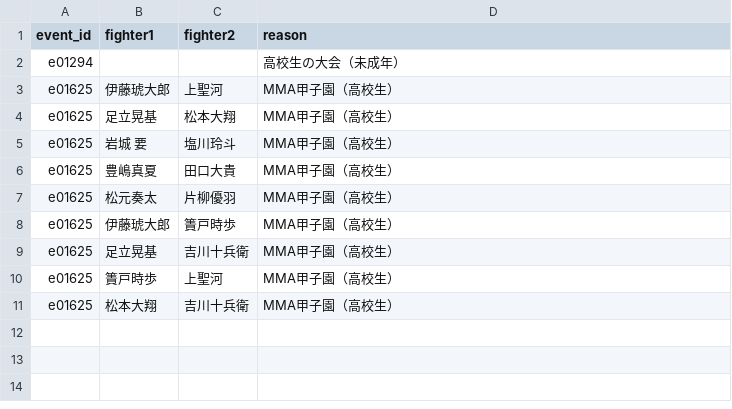
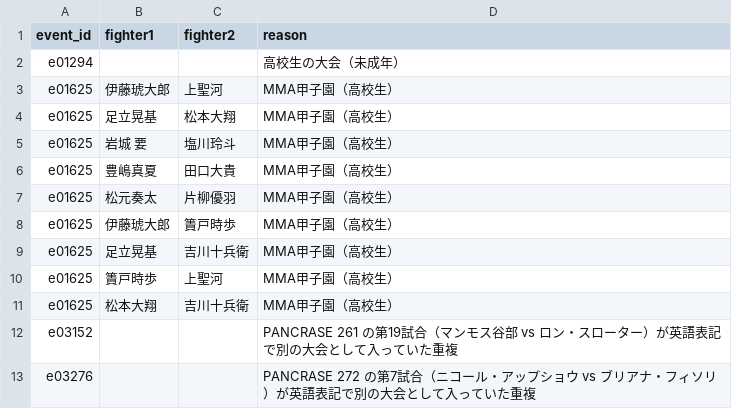
Before and after one commit to japan-mma-record/japan-mma-record.github.io, a TSV file: data/exclude.tsv, drawn as a sheet; the diff names each change by its address in the sheet, - before the commit and + after, or states it on an @@ line.

```diff
--- a/data/exclude.tsv
+++ b/data/exclude.tsv
+row 12: e03152 |  |  | PANCRASE 261 の第19試合（マンモス谷部 vs ロン・スローター）が英語表記で別の大会として入っていた重複
+row 13: e03276 |  |  | PANCRASE 272 の第7試合（ニコール・アップショウ vs ブリアナ・フィソリ）が英語表記で別の大会として入っていた重複
```
